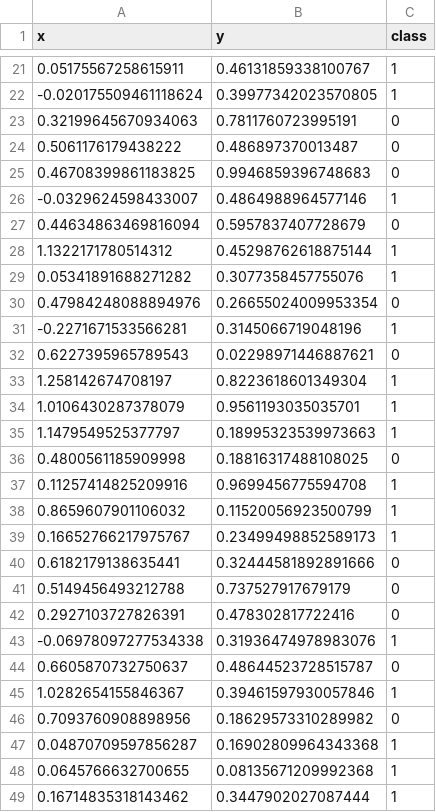
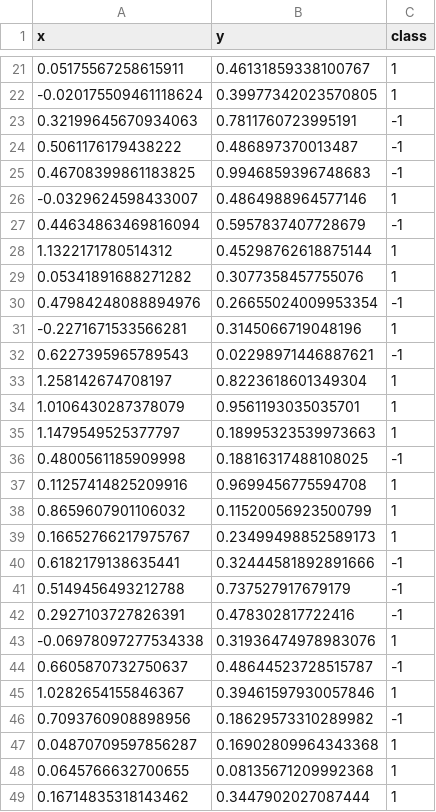
Before and after one commit to C0ldSt33l/Machine-Learning, a CSV file: lab2/data/straight_xor.csv, drawn as a sheet; only a part is shown, gaps mark what is left out; the diff covers the shown part only.

```diff
--- a/lab2/data/straight_xor.csv
+++ b/lab2/data/straight_xor.csv
@@ -22,12 +22,12 @@ x,y,class
 -0.020175509461118624,0.39977342023570805,1
-0.32199645670934063,0.7811760723995191,0
-0.5061176179438222,0.486897370013487,0
-0.46708399861183825,0.9946859396748683,0
+0.32199645670934063,0.7811760723995191,-1
+0.5061176179438222,0.486897370013487,-1
+0.46708399861183825,0.9946859396748683,-1
 -0.0329624598433007,0.4864988964577146,1
-0.44634863469816094,0.5957837407728679,0
+0.44634863469816094,0.5957837407728679,-1
 1.1322171780514312,0.45298762618875144,1
 0.05341891688271282,0.3077358457755076,1
-0.47984248088894976,0.26655024009953354,0
+0.47984248088894976,0.26655024009953354,-1
 -0.2271671533566281,0.3145066719048196,1
-0.6227395965789543,0.02298971446887621,0
+0.6227395965789543,0.02298971446887621,-1
 1.258142674708197,0.8223618601349304,1
@@ -35,3 +35,3 @@ x,y,class
 1.1479549525377797,0.18995323539973663,1
-0.4800561185909998,0.18816317488108025,0
+0.4800561185909998,0.18816317488108025,-1
 0.11257414825209916,0.9699456775594708,1
@@ -39,9 +39,9 @@ x,y,class
 0.16652766217975767,0.23499498852589173,1
-0.6182179138635441,0.32444581892891666,0
-0.5149456493212788,0.737527917679179,0
-0.2927103727826391,0.478302817722416,0
+0.6182179138635441,0.32444581892891666,-1
+0.5149456493212788,0.737527917679179,-1
+0.2927103727826391,0.478302817722416,-1
 -0.06978097277534338,0.31936474978983076,1
-0.6605870732750637,0.48644523728515787,0
+0.6605870732750637,0.48644523728515787,-1
 1.0282654155846367,0.39461597930057846,1
-0.7093760908898956,0.18629573310289982,0
+0.7093760908898956,0.18629573310289982,-1
 0.04870709597856287,0.16902809964343368,1
```
Also changed, not shown: 38 edited cells elsewhere in this file, lab2/data/rotated_xor.csv, 2 other files.
